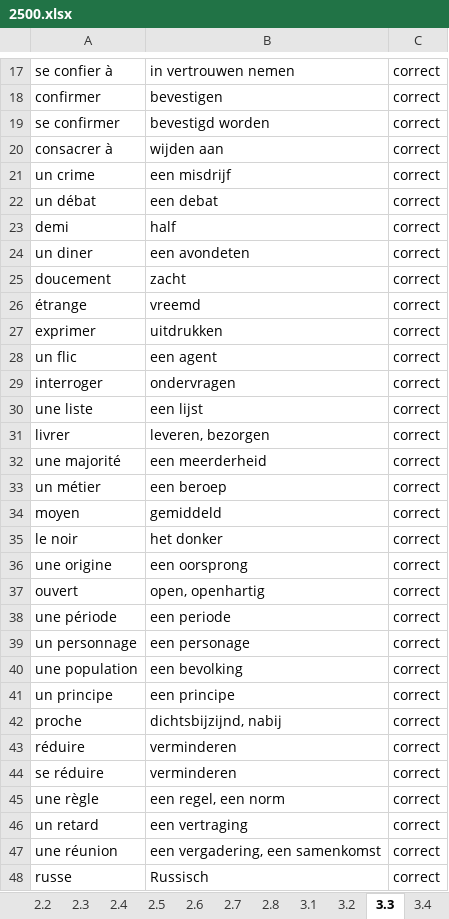
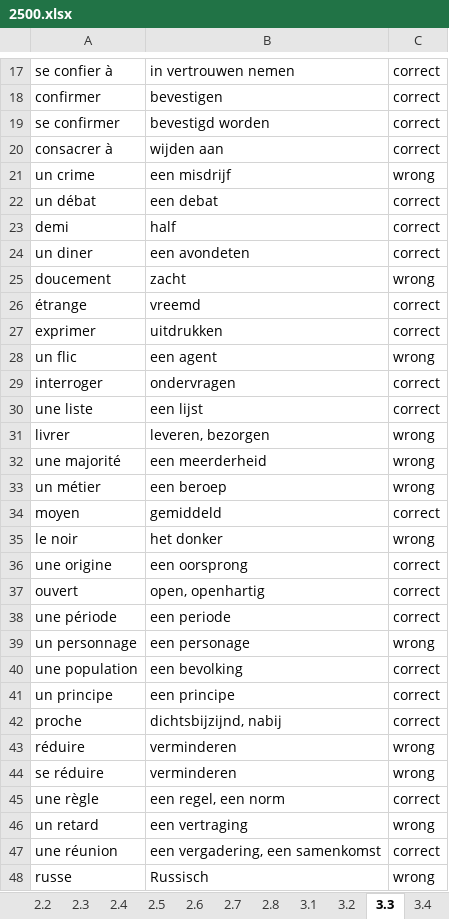
Before and after one commit to Extner32/trainer_classic, an Excel workbook: 2500.xlsx, sheet 3.3, drawn as a sheet; only a part is shown, gaps mark what is left out; values as stored, in another font and other column widths than the file's, no borders; the diff covers the shown part only; the diff names each change by its address in the sheet, - before the commit and + after, or states it on an @@ line.

```diff
--- a/2500.xlsx (sheet 3.3)
+++ b/2500.xlsx (sheet 3.3)
-C21: correct
+C21: wrong
-C25: correct
+C25: wrong
-C28: correct
+C28: wrong
-C31:C33: correct
+C31:C33: wrong
-C35: correct
+C35: wrong
-C39: correct
+C39: wrong
-C43:C44: correct
+C43:C44: wrong
-C46: correct
+C46: wrong
-C48: correct
+C48: wrong
```
Also changed, not shown: 12 edited cells elsewhere in this sheet, sheet 3.1, sheet 3.2, sheet 4.7, sheet 2.1, other sheet tabs, test.xlsx, 6 other files.
